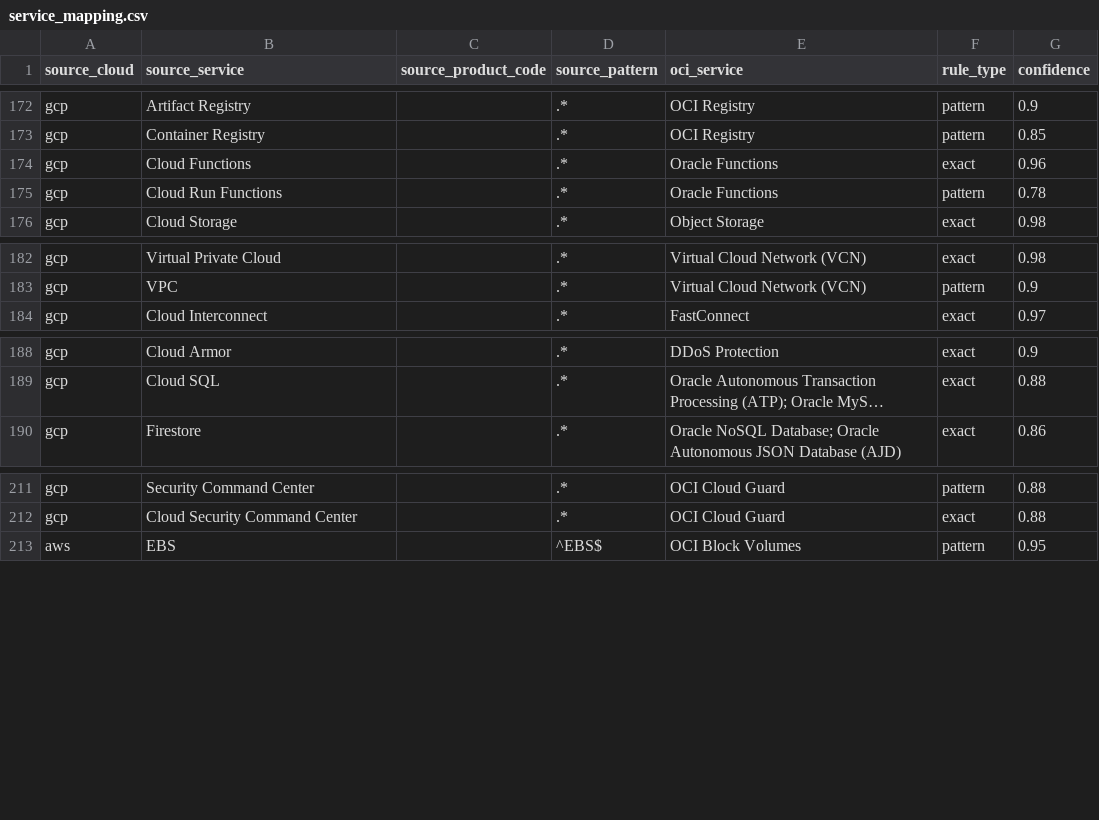
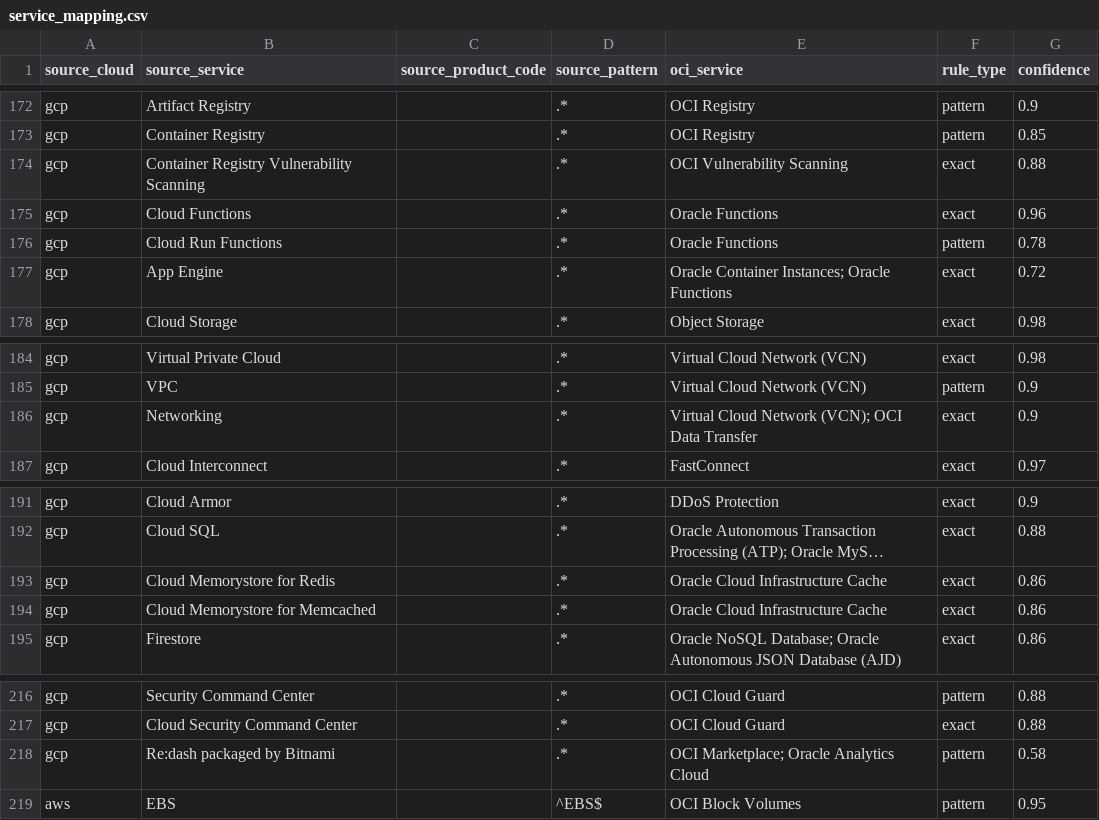
Before and after one commit to mariomoragas/cloud-billing-agent, a CSV file: app/mappings/service_mapping.csv, drawn as a sheet; only a part is shown, gaps mark what is left out; long unchanged cells end in …; the diff names each change by its address in the sheet, - before the commit and + after, or states it on an @@ line.

```diff
--- a/app/mappings/service_mapping.csv
+++ b/app/mappings/service_mapping.csv
+row 174: gcp | Container Registry Vulnerability Scanning |  | .* | OCI Vulnerability Scanning | exact | 0.88
+row 177: gcp | App Engine |  | .* | Oracle Container Instances; Oracle Functions | exact | 0.72
+row 186: gcp | Networking |  | .* | Virtual Cloud Network (VCN); OCI Data Transfer | exact | 0.9
+row 193: gcp | Cloud Memorystore for Redis |  | .* | Oracle Cloud Infrastructure Cache | exact | 0.86
+row 194: gcp | Cloud Memorystore for Memcached |  | .* | Oracle Cloud Infrastructure Cache | exact | 0.86
+row 218: gcp | Re:dash packaged by Bitnami |  | .* | OCI Marketplace; Oracle Analytics Cloud | pattern | 0.58
```
Also changed, not shown: 4 other files.
